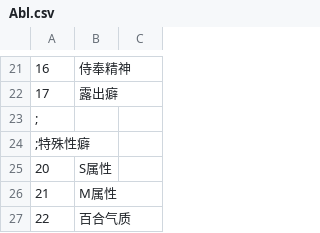
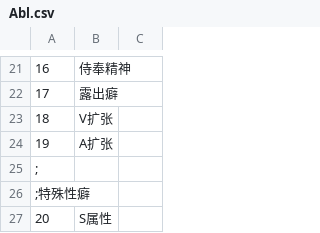
Before and after one commit to syf097/ErArk, a CSV file: CSV/Abl.csv, drawn as a sheet; only a part is shown, gaps mark what is left out; the shorter side is filled out with more unchanged rows; the diff names each change by its address in the sheet, - before the commit and + after, or states it on an @@ line.

```diff
--- a/CSV/Abl.csv
+++ b/CSV/Abl.csv
+row 23: 18 | V扩张
+row 24: 19 | A扩张
```
Also changed, not shown: CSV/Base.csv, CSV/Talent.csv, 17 other files.
